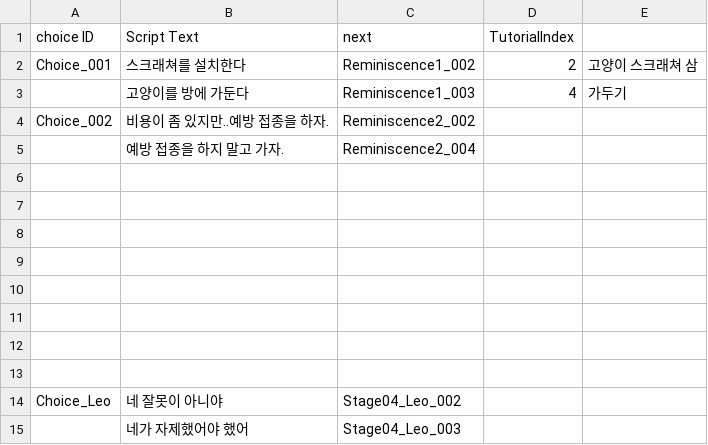
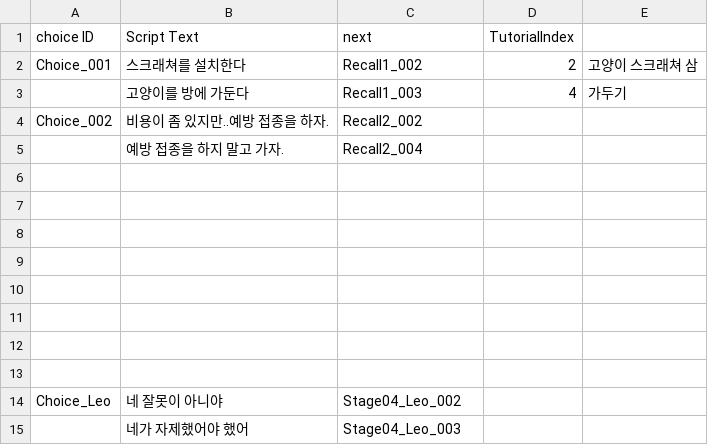
Before and after one commit to zen0113/FourFootsteps, a CSV file: Assets/Resources/Datas/choices.csv, drawn as a sheet.

```diff
--- a/Assets/Resources/Datas/choices.csv
+++ b/Assets/Resources/Datas/choices.csv
@@ -1,6 +1,6 @@
 choice ID,Script Text,next,	TutorialIndex,
-Choice_001,스크래쳐를 설치한다,Reminiscence1_002,2,고양이 스크래쳐 삼
-,고양이를 방에 가둔다,Reminiscence1_003,4,가두기
-Choice_002,비용이 좀 있지만..예방 접종을 하자.,Reminiscence2_002,,
-,예방 접종을 하지 말고 가자.,Reminiscence2_004,,
+Choice_001,스크래쳐를 설치한다,Recall1_002,2,고양이 스크래쳐 삼
+,고양이를 방에 가둔다,Recall1_003,4,가두기
+Choice_002,비용이 좀 있지만..예방 접종을 하자.,Recall2_002,,
+,예방 접종을 하지 말고 가자.,Recall2_004,,
 ,,,,
```
Also changed, not shown: Assets/Resources/Datas/conditions.csv, Assets/Resources/Datas/dialogues.csv, 12 other files.
